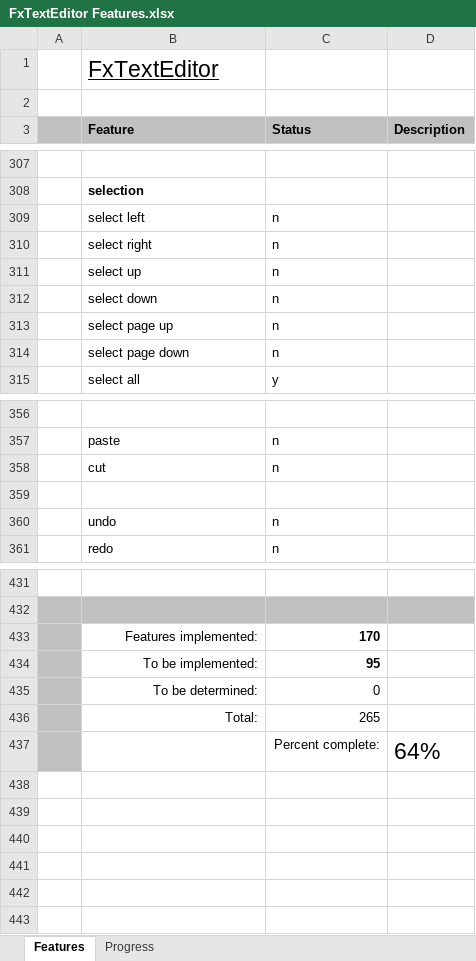
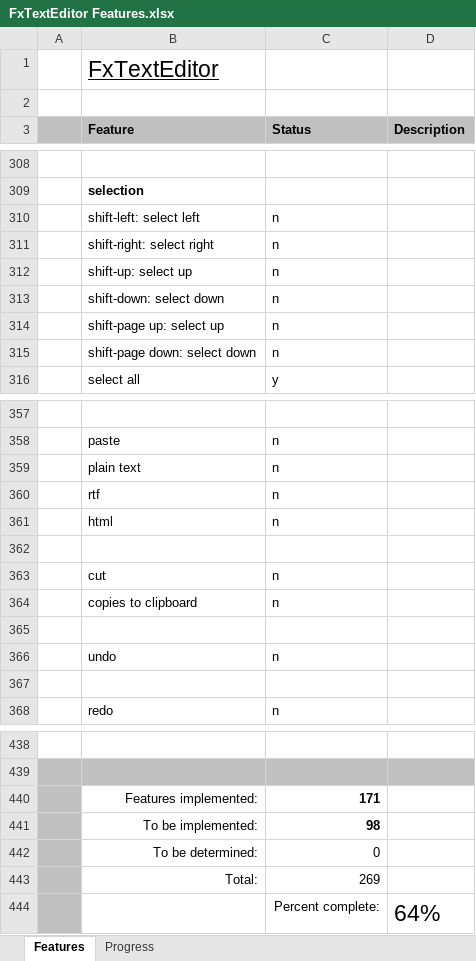
Before and after one commit to andy-goryachev/FxTextEditor, an Excel workbook: FxTextEditor Features.xlsx, sheet Features, drawn as a sheet; only a part is shown, gaps mark what is left out; values as stored, in another font and other column widths than the file's, no borders; conditional formats not drawn; addresses are those after the commit; the diff covers the shown part only; the diff names each change by its address in the sheet, - before the commit and + after, or states it on an @@ line.

```diff
--- a/FxTextEditor Features.xlsx (sheet Features)
+++ b/FxTextEditor Features.xlsx (sheet Features)
-B310 (Feature): select left
+B310 (Feature): shift-left: select left
-B311 (Feature): select right
+B311 (Feature): shift-right: select right
-B312 (Feature): select up
+B312 (Feature): shift-up: select up
-B313 (Feature): select down
+B313 (Feature): shift-down: select down
-B314 (Feature): select page up
+B314 (Feature): shift-page up: select up
-B315 (Feature): select page down
+B315 (Feature): shift-page down: select down
+row 359:  | plain text | n
+row 360:  | rtf | n
+row 361:  | html | n
+row 362: (empty)
+row 364:  | copies to clipboard | n
+row 367: (empty)
-C440 (Status): 170
+C440 (Status): 171
-C441 (Status): 95
+C441 (Status): 98
-C443 (Status): 265
+C443 (Status): 269
```
Also changed, not shown: 1 added row and 1 edited cell elsewhere in this sheet, sheet Progress, formulas that keep their value, charts or pictures, 3 other files.
